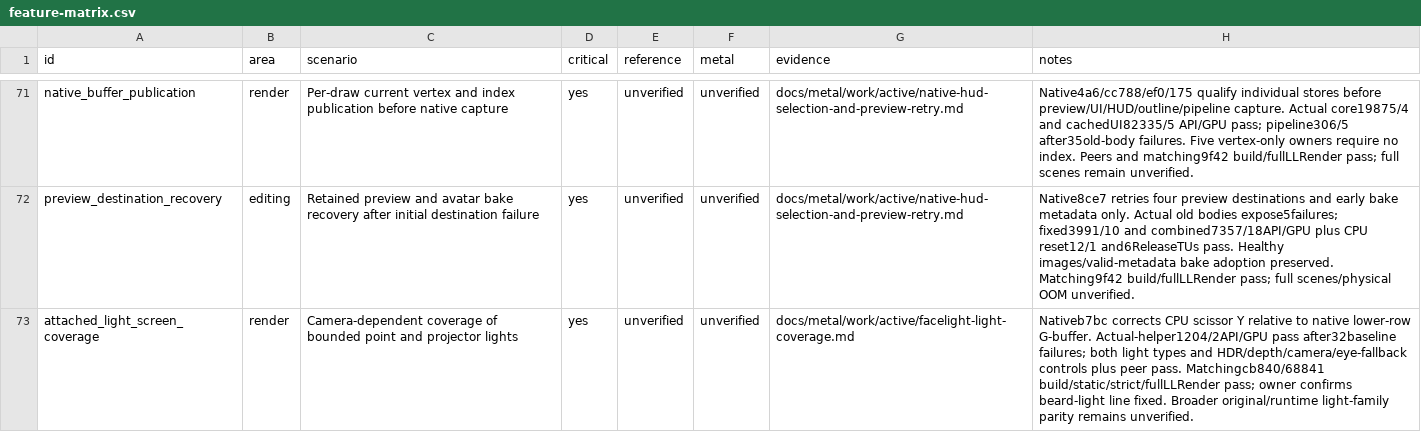
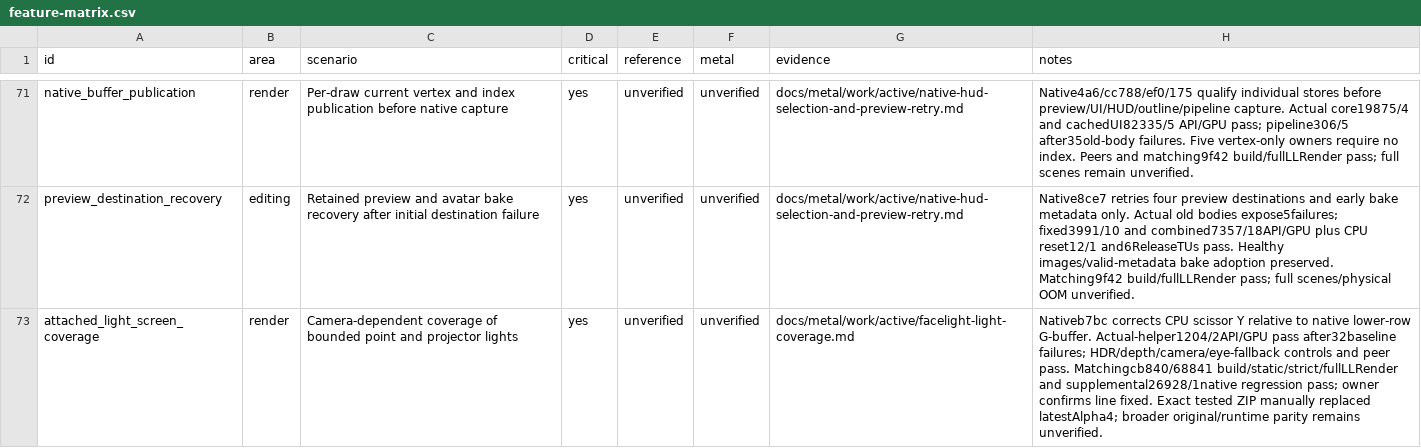
Before and after one commit to levdarkheart-lgtm/AlchemyFork, a CSV file: docs/metal/feature-matrix.csv, drawn as a sheet; only a part is shown, gaps mark what is left out.

Commit message:
[skip ci] Record manually replaced Alpha 4 release

```diff
--- a/docs/metal/feature-matrix.csv
+++ b/docs/metal/feature-matrix.csv
@@ -72,2 +72,2 @@ native_buffer_publication,render,Per-draw current vertex and index publication b
 preview_destination_recovery,editing,Retained preview and avatar bake recovery after initial destination failure,yes,unverified,unverified,docs/metal/work/active/native-hud-selection-and-preview-retry.md,Native8ce7 retries four preview destinations and early bake metadata only. Actual old bodies expose5failures; fixed3991/10 and combined7357/18API/GPU plus CPU reset12/1 and6ReleaseTUs pass. Healthy images/valid-metadata bake adoption preserved. Matching9f42 build/fullLLRender pass; full scenes/physical OOM unverified.
-attached_light_screen_coverage,render,Camera-dependent coverage of bounded point and projector lights,yes,unverified,unverified,docs/metal/work/active/facelight-light-coverage.md,Nativeb7bc corrects CPU scissor Y relative to native lower-row G-buffer. Actual-helper1204/2API/GPU pass after32baseline failures; both light types and HDR/depth/camera/eye-fallback controls plus peer pass. Matchingcb840/68841 build/static/strict/fullLLRender pass; owner confirms beard-light line fixed. Broader original/runtime light-family parity remains unverified.
+attached_light_screen_coverage,render,Camera-dependent coverage of bounded point and projector lights,yes,unverified,unverified,docs/metal/work/active/facelight-light-coverage.md,Nativeb7bc corrects CPU scissor Y relative to native lower-row G-buffer. Actual-helper1204/2API/GPU pass after32baseline failures; HDR/depth/camera/eye-fallback controls and peer pass. Matchingcb840/68841 build/static/strict/fullLLRender and supplemental26928/1native regression pass; owner confirms line fixed. Exact tested ZIP manually replaced latestAlpha4; broader original/runtime parity remains unverified.
```
Also changed, not shown: 3 other files.
